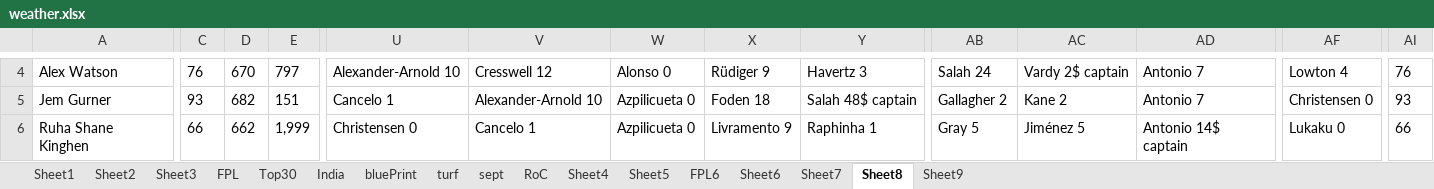
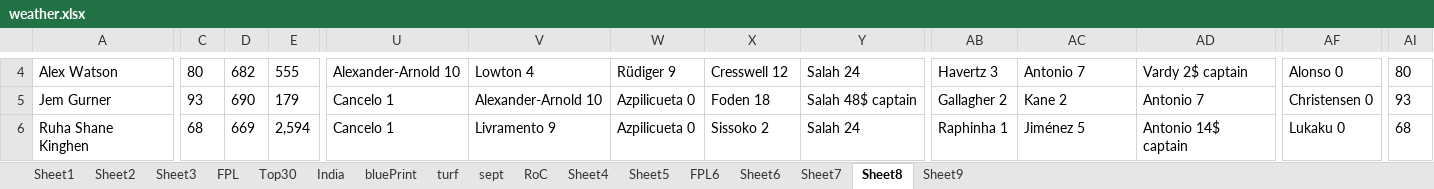
Before and after one commit to korvisenwv/TenForBenk, an Excel workbook: EdisonLogs/weather.xlsx, sheet Sheet8, drawn as a sheet; only a part is shown, gaps mark what is left out; values as stored, in another font and other column widths than the file's, no borders; the diff covers the shown part only; the diff names each change by its address in the sheet, - before the commit and + after, or states it on an @@ line.

```diff
--- a/EdisonLogs/weather.xlsx (sheet Sheet8)
+++ b/EdisonLogs/weather.xlsx (sheet Sheet8)
-C4: 76
+C4: 80
-D4: 670
+D4: 682
-E4: 797
+E4: 555
-V4: Cresswell 12
+V4: Lowton 4
-W4: Alonso 0
+W4: Rüdiger 9
-X4: Rüdiger 9
+X4: Cresswell 12
-Y4: Havertz 3
+Y4: Salah 24
-AB4: Salah 24
+AB4: Havertz 3
-AC4: Vardy 2$ captain
+AC4: Antonio 7
-AD4: Antonio 7
+AD4: Vardy 2$ captain
-AF4: Lowton 4
+AF4: Alonso 0
-AI4: 76
+AI4: 80
-D5: 682
+D5: 690
-E5: 151
+E5: 179
-C6: 66
+C6: 68
-D6: 662
+D6: 669
-E6: 1,999
+E6: 2,594
-U6: Christensen 0
+U6: Cancelo 1
-V6: Cancelo 1
+V6: Livramento 9
-X6: Livramento 9
+X6: Sissoko 2
-Y6: Raphinha 1
+Y6: Salah 24
-AB6: Gray 5
+AB6: Raphinha 1
-AI6: 66
+AI6: 68
```
Also changed, not shown: 3 added rows, 3 removed rows and 168 edited cells elsewhere in this sheet, sheet FPL6, sheet RoC, FPL/Excellent JSON.xlsm, 16 other files.
